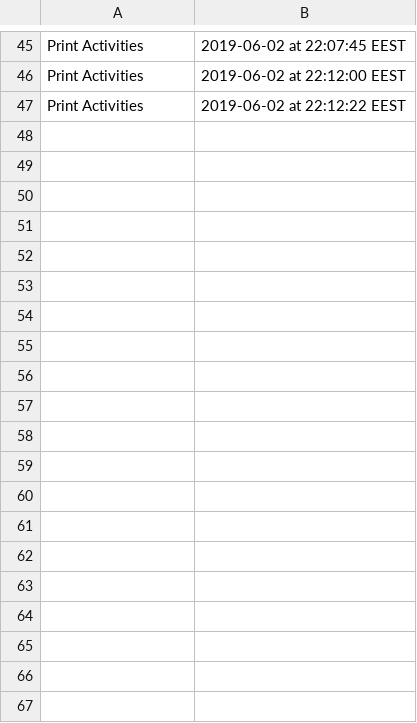
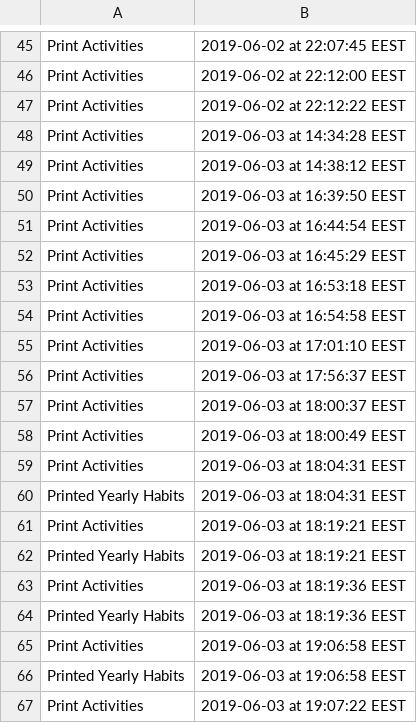
Before and after one commit to alexzota/Habits, a CSV file: AuditService.csv, drawn as a sheet; only a part is shown, gaps mark what is left out; the diff covers the shown part only.

```diff
--- a/AuditService.csv
+++ b/AuditService.csv
@@ -47 +47,21 @@ Print Activities,2019-06-02 at 22:12:00 EEST
 Print Activities,2019-06-02 at 22:12:22 EEST
+Print Activities,2019-06-03 at 14:34:28 EEST
+Print Activities,2019-06-03 at 14:38:12 EEST
+Print Activities,2019-06-03 at 16:39:50 EEST
+Print Activities,2019-06-03 at 16:44:54 EEST
+Print Activities,2019-06-03 at 16:45:29 EEST
+Print Activities,2019-06-03 at 16:53:18 EEST
+Print Activities,2019-06-03 at 16:54:58 EEST
+Print Activities,2019-06-03 at 17:01:10 EEST
+Print Activities,2019-06-03 at 17:56:37 EEST
+Print Activities,2019-06-03 at 18:00:37 EEST
+Print Activities,2019-06-03 at 18:00:49 EEST
+Print Activities,2019-06-03 at 18:04:31 EEST
+Printed Yearly Habits,2019-06-03 at 18:04:31 EEST
+Print Activities,2019-06-03 at 18:19:21 EEST
+Printed Yearly Habits,2019-06-03 at 18:19:21 EEST
+Print Activities,2019-06-03 at 18:19:36 EEST
+Printed Yearly Habits,2019-06-03 at 18:19:36 EEST
+Print Activities,2019-06-03 at 19:06:58 EEST
+Printed Yearly Habits,2019-06-03 at 19:06:58 EEST
+Print Activities,2019-06-03 at 19:07:22 EEST
```
Also changed, not shown: 29 added rows elsewhere in this file, 14 other files.
